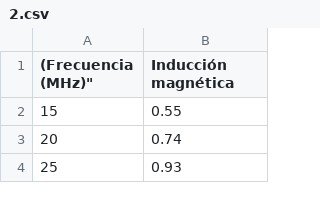
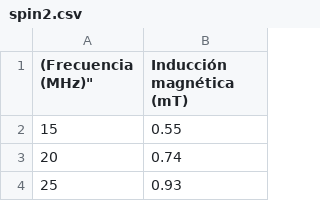
Before and after one commit to juancedenopa/Electiva, a CSV file: spin2.csv (was 2.csv), drawn as a sheet; only a part is shown.

Commit message:
Update and rename 2.csv to spin2.csv

```diff
--- a/2.csv
+++ b/spin2.csv
@@ -1,2 +1,2 @@
-(Frecuencia (MHz)","Inducción magnética"
+(Frecuencia (MHz)","Inducción magnética (mT)"
 "15","0.55"
```
